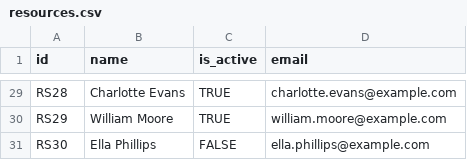
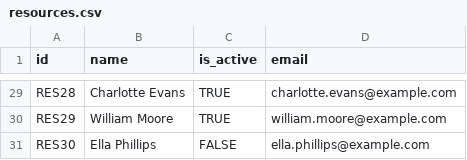
Before and after one commit to itd-apv/rest-api-task, a CSV file: src/main/resources/resources.csv, drawn as a sheet; only a part is shown, gaps mark what is left out; the diff covers the shown part only; the diff names each change by its address in the sheet, - before the commit and + after, or states it on an @@ line.

```diff
--- a/src/main/resources/resources.csv
+++ b/src/main/resources/resources.csv
-A29 (id): RS28
+A29 (id): RES28
-A30 (id): RS29
+A30 (id): RES29
-A31 (id): RS30
+A31 (id): RES30
```
Also changed, not shown: 27 edited cells elsewhere in this file, src/main/resources/assignments.csv, 6 other files.
